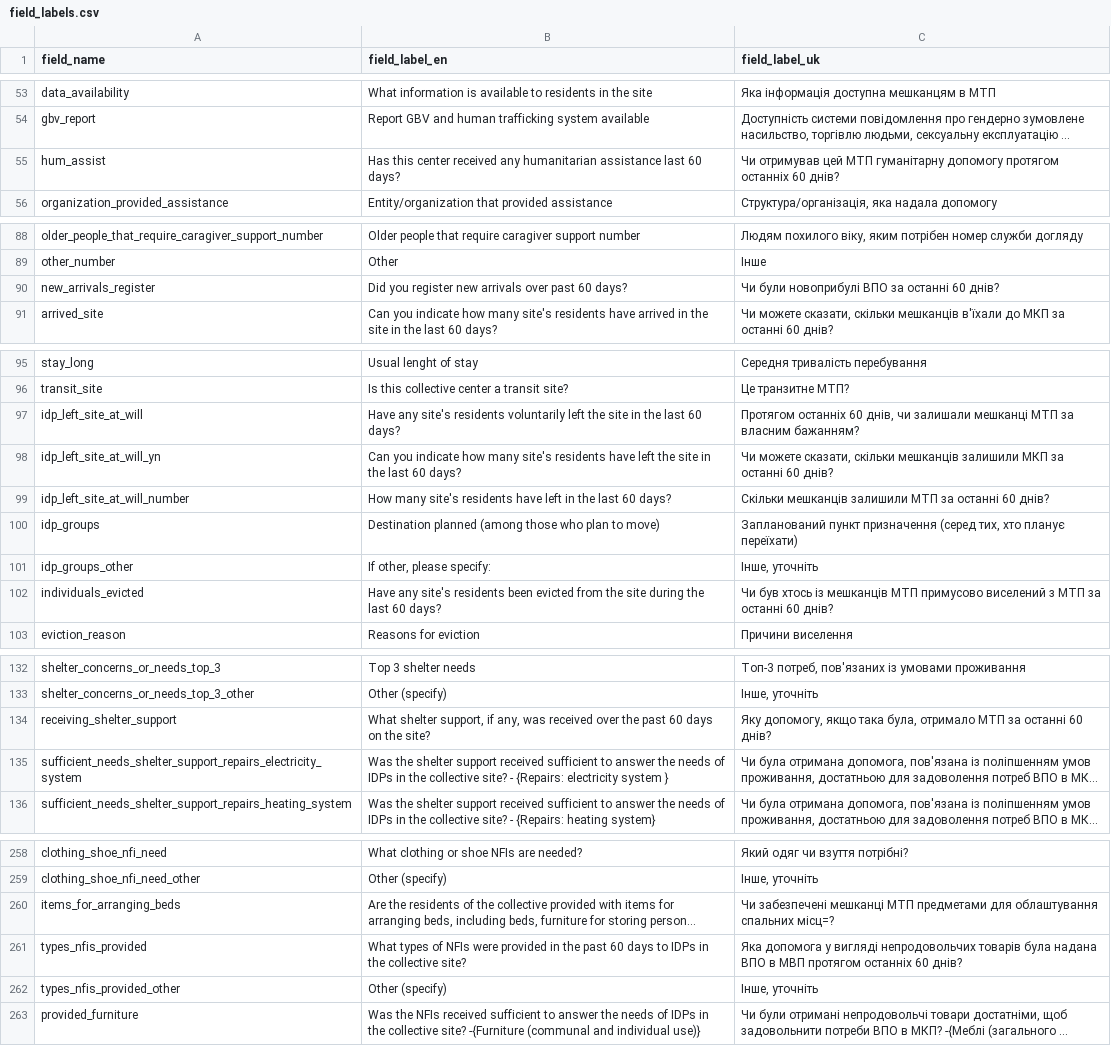
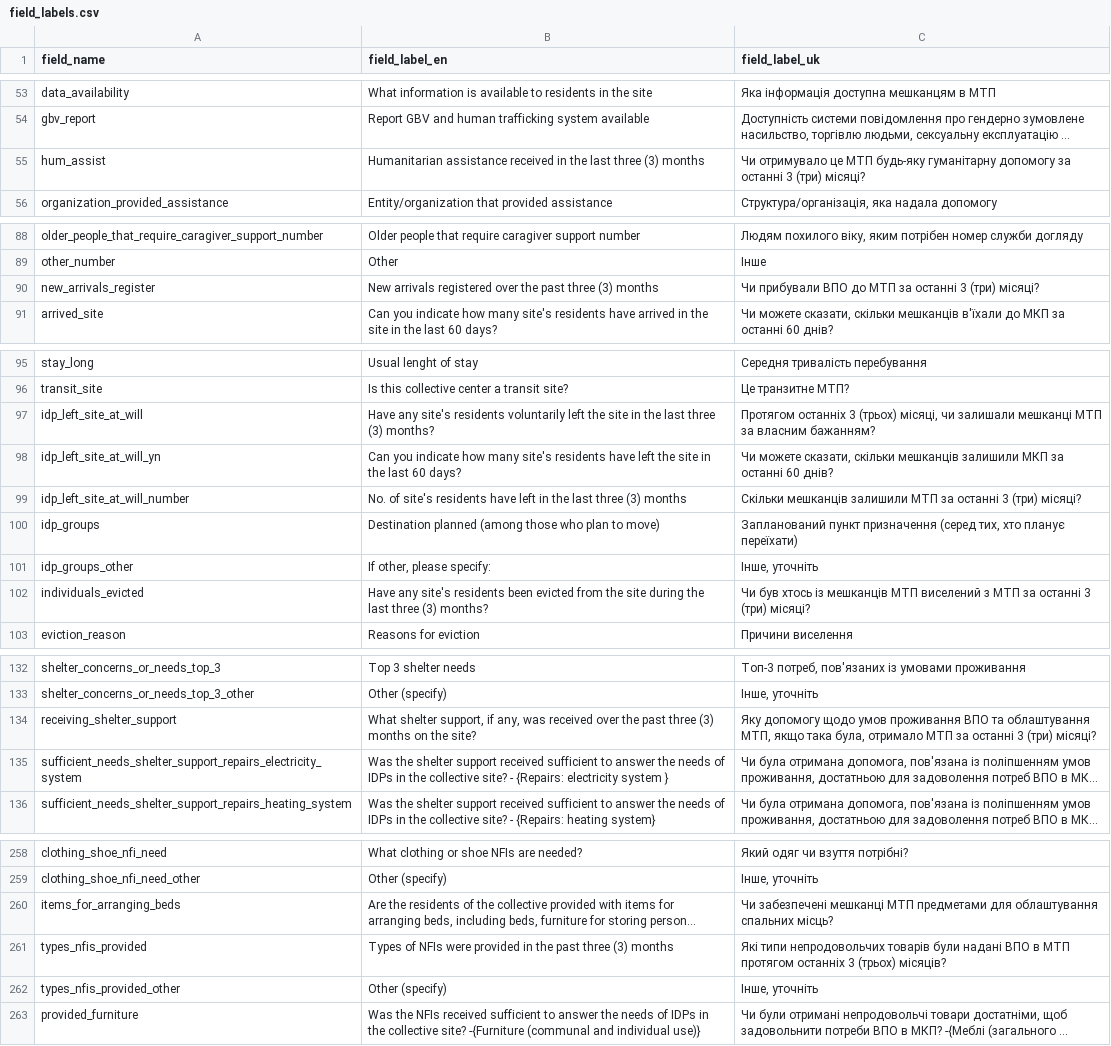
Before and after one commit to GDS-ODSSS/opsmaps, a CSV file: ukraine_gitlab/FDF_R12/field_labels.csv, drawn as a sheet; only a part is shown, gaps mark what is left out; long unchanged cells end in …; the diff covers the shown part only; the diff names each change by its address in the sheet, - before the commit and + after, or states it on an @@ line.

```diff
--- a/ukraine_gitlab/FDF_R12/field_labels.csv
+++ b/ukraine_gitlab/FDF_R12/field_labels.csv
-B55 (field_label_en): Has this center received any humanitarian assistance last 60 days?
+B55 (field_label_en): Humanitarian assistance received in the last three (3) months
-C55 (field_label_uk): Чи отримував цей МТП гуманітарну допомогу протягом останніх 60 днів?
+C55 (field_label_uk): Чи отримувало це МТП будь-яку гуманітарну допомогу за останні 3 (три) місяці?
-B90 (field_label_en): Did you register new arrivals over past 60 days?
+B90 (field_label_en): New arrivals registered over the past three (3) months
-C90 (field_label_uk): Чи були новоприбулі ВПО за останні 60 днів?
+C90 (field_label_uk): Чи прибували ВПО до МТП за останні 3 (три) місяці?
-B97 (field_label_en): …the last 60 days?
+B97 (field_label_en): …the last three (3) months?
-C97 (field_label_uk): Протягом останніх 60 днів, чи залишали…
+C97 (field_label_uk): Протягом останніх 3 (трьох) місяці, чи залишали…
-B99 (field_label_en): How many site's residents have left in the last 60 days?
+B99 (field_label_en): No. of site's residents have left in the last three (3) months
-C99 (field_label_uk): …за останні 60 днів?
+C99 (field_label_uk): …за останні 3 (три) місяці?
-B102 (field_label_en): …the last 60 days?
+B102 (field_label_en): …the last three (3) months?
-C102 (field_label_uk): …мешканців МТП примусово виселений з МТП за останні 60 днів?
+C102 (field_label_uk): …мешканців МТП виселений з МТП за останні 3 (три) місяці?
-B134 (field_label_en): …the past 60 days on the…
+B134 (field_label_en): …the past three (3) months on the…
-C134 (field_label_uk): Яку допомогу, якщо така була, отримало МТП за останні 60 днів?
+C134 (field_label_uk): Яку допомогу щодо умов проживання ВПО та облаштування МТП, якщо така була, отримало МТП за останні 3 (три) місяці?
-C260 (field_label_uk): …облаштування спальних місц=?
+C260 (field_label_uk): …облаштування спальних місць?
-B261 (field_label_en): What types of NFIs were provided in the past 60 days to IDPs in the collective site?
+B261 (field_label_en): Types of NFIs were provided in the past three (3) months
-C261 (field_label_uk): Яка допомога у вигляді непродовольчих товарів була надана ВПО в МВП протягом останніх 60 днів?
+C261 (field_label_uk): Які типи непродовольчих товарів були надані ВПО в МТП протягом останніх 3 (трьох) місяців?
```
Also changed, not shown: 8 edited cells elsewhere in this file, ukraine_gitlab/FDF_R12/site_types_config.csv, ukraine_gitlab/FDF_R12/submissions_rules.csv, 2 other files.
